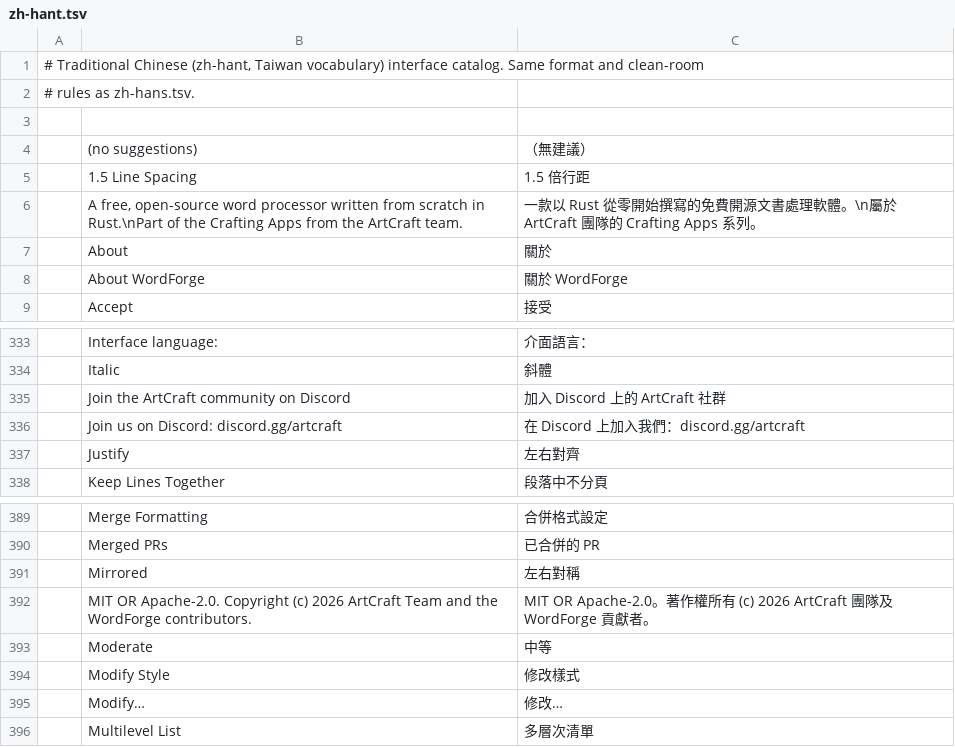
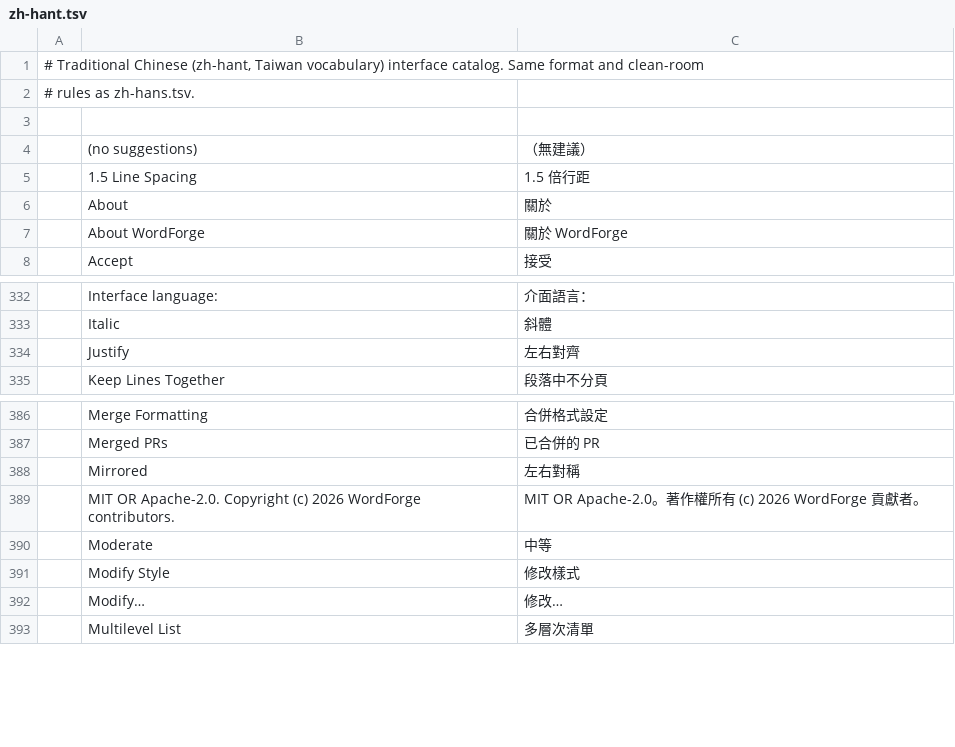
Before and after one commit to tonmoy-y/WordForge, a TSV file: crates/ui-egui/src/i18n/zh-hant.tsv, drawn as a sheet; only a part is shown, gaps mark what is left out.

```diff
--- a/crates/ui-egui/src/i18n/zh-hant.tsv
+++ b/crates/ui-egui/src/i18n/zh-hant.tsv
@@ -5,3 +5,2 @@
 	1.5 Line Spacing	1.5 倍行距
-	A free, open-source word processor written from scratch in Rust.\nPart of the Crafting Apps from the ArtCraft team.	一款以 Rust 從零開始撰寫的免費開源文書處理軟體。\n屬於 ArtCraft 團隊的 Crafting Apps 系列。
 	About	關於
@@ -334,4 +333,2 @@
 	Italic	斜體
-	Join the ArtCraft community on Discord	加入 Discord 上的 ArtCraft 社群
-	Join us on Discord: discord.gg/artcraft	在 Discord 上加入我們：discord.gg/artcraft
 	Justify	左右對齊
@@ -391,3 +388,3 @@
 	Mirrored	左右對稱
-	MIT OR Apache-2.0. Copyright (c) 2026 ArtCraft Team and the WordForge contributors.	MIT OR Apache-2.0。著作權所有 (c) 2026 ArtCraft 團隊及 WordForge 貢獻者。
+	MIT OR Apache-2.0. Copyright (c) 2026 WordForge contributors.	MIT OR Apache-2.0。著作權所有 (c) 2026 WordForge 貢獻者。
 	Moderate	中等
```
Also changed, not shown: crates/ui-egui/src/i18n/ja.tsv, crates/ui-egui/src/i18n/zh-hans.tsv, 38 other files.
